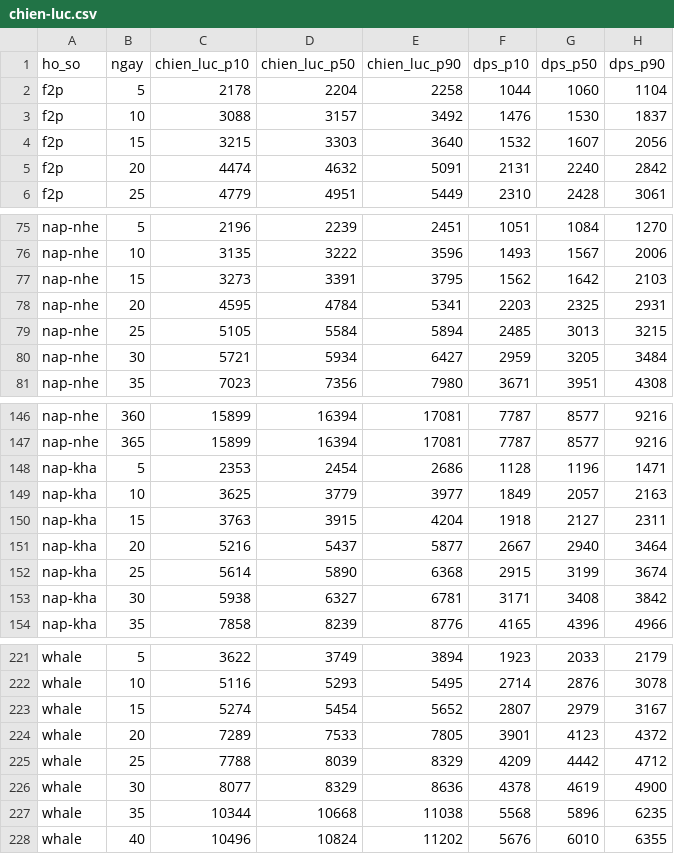
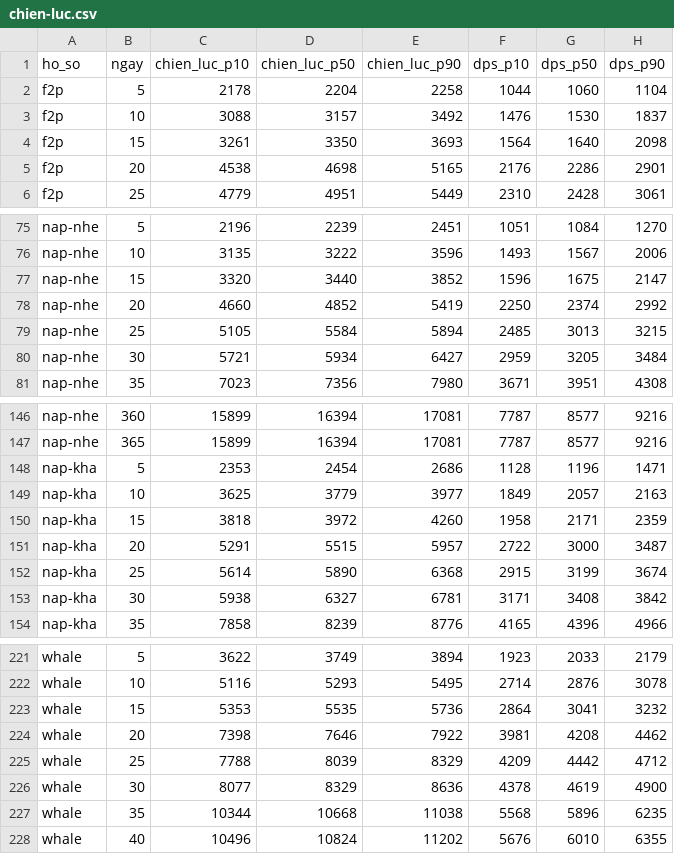
Before and after one commit to Dungeon067/DUngeon, a CSV file: docs/economy/ket-qua/chien-luc.csv, drawn as a sheet; only a part is shown, gaps mark what is left out; removed rows and columns are numbered as before the commit, all else as after; the diff names each change by its address in the sheet, - before the commit and + after, or states it on an @@ line.

```diff
--- a/docs/economy/ket-qua/chien-luc.csv
+++ b/docs/economy/ket-qua/chien-luc.csv
-row 4: f2p | 15 | 3215 | 3303 | 3640 | 1532 | 1607 | 2056
-row 5: f2p | 20 | 4474 | 4632 | 5091 | 2131 | 2240 | 2842
+row 4: f2p | 15 | 3261 | 3350 | 3693 | 1564 | 1640 | 2098
+row 5: f2p | 20 | 4538 | 4698 | 5165 | 2176 | 2286 | 2901
-row 77: nap-nhe | 15 | 3273 | 3391 | 3795 | 1562 | 1642 | 2103
-row 78: nap-nhe | 20 | 4595 | 4784 | 5341 | 2203 | 2325 | 2931
+row 77: nap-nhe | 15 | 3320 | 3440 | 3852 | 1596 | 1675 | 2147
+row 78: nap-nhe | 20 | 4660 | 4852 | 5419 | 2250 | 2374 | 2992
-row 150: nap-kha | 15 | 3763 | 3915 | 4204 | 1918 | 2127 | 2311
-row 151: nap-kha | 20 | 5216 | 5437 | 5877 | 2667 | 2940 | 3464
+row 150: nap-kha | 15 | 3818 | 3972 | 4260 | 1958 | 2171 | 2359
+row 151: nap-kha | 20 | 5291 | 5515 | 5957 | 2722 | 3000 | 3487
-row 223: whale | 15 | 5274 | 5454 | 5652 | 2807 | 2979 | 3167
-row 224: whale | 20 | 7289 | 7533 | 7805 | 3901 | 4123 | 4372
+row 223: whale | 15 | 5353 | 5535 | 5736 | 2864 | 3041 | 3232
+row 224: whale | 20 | 7398 | 7646 | 7922 | 3981 | 4208 | 4462
```
Also changed, not shown: docs/economy/ket-qua/phan-tang.csv, 7 other files.
